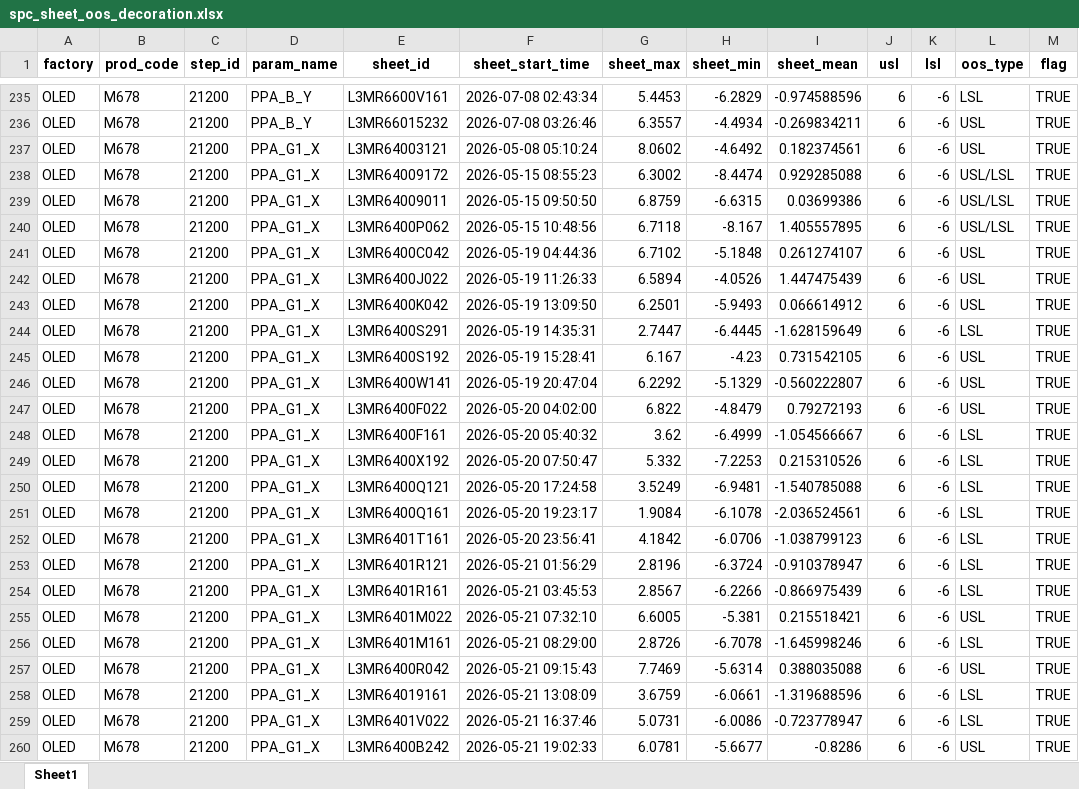
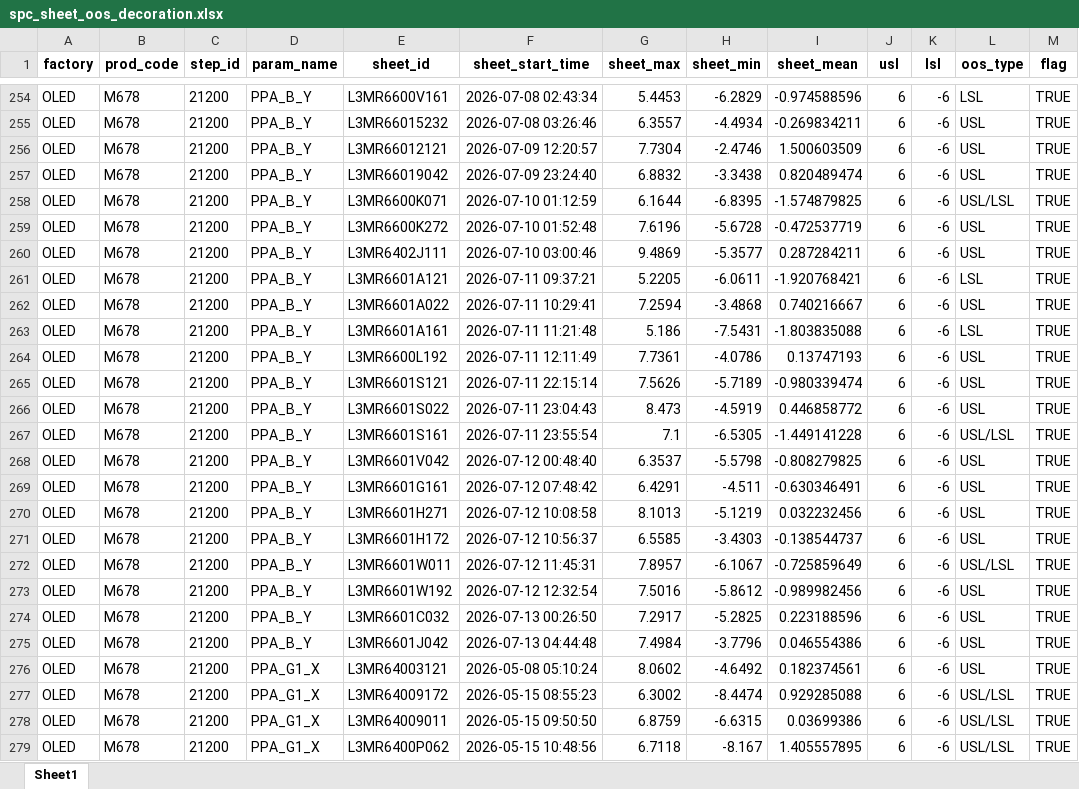
Before and after one commit to wzygio/vivo-project, an Excel workbook: resources/M678/spc_sheet_oos_decoration.xlsx, sheet Sheet1, drawn as a sheet; only a part is shown, gaps mark what is left out; the shorter side is filled out with more unchanged rows; values as stored, in another font and other column widths than the file's, no borders; the diff covers the shown part only; the diff names each change by its address in the sheet, - before the commit and + after, or states it on an @@ line.

```diff
--- a/resources/M678/spc_sheet_oos_decoration.xlsx (sheet Sheet1)
+++ b/resources/M678/spc_sheet_oos_decoration.xlsx (sheet Sheet1)
+row 256: OLED | M678 | 21200 | PPA_B_Y | L3MR66012121 | 2026-07-09 12:20:57 | 7.7304 | -2.4746 | 1.500603509 | 6 | -6 | USL | TRUE
+row 257: OLED | M678 | 21200 | PPA_B_Y | L3MR66019042 | 2026-07-09 23:24:40 | 6.8832 | -3.3438 | 0.820489474 | 6 | -6 | USL | TRUE
+row 258: OLED | M678 | 21200 | PPA_B_Y | L3MR6600K071 | 2026-07-10 01:12:59 | 6.1644 | -6.8395 | -1.574879825 | 6 | -6 | USL/LSL | TRUE
+row 259: OLED | M678 | 21200 | PPA_B_Y | L3MR6600K272 | 2026-07-10 01:52:48 | 7.6196 | -5.6728 | -0.472537719 | 6 | -6 | USL | TRUE
+row 260: OLED | M678 | 21200 | PPA_B_Y | L3MR6402J111 | 2026-07-10 03:00:46 | 9.4869 | -5.3577 | 0.287284211 | 6 | -6 | USL | TRUE
+row 261: OLED | M678 | 21200 | PPA_B_Y | L3MR6601A121 | 2026-07-11 09:37:21 | 5.2205 | -6.0611 | -1.920768421 | 6 | -6 | LSL | TRUE
+row 262: OLED | M678 | 21200 | PPA_B_Y | L3MR6601A022 | 2026-07-11 10:29:41 | 7.2594 | -3.4868 | 0.740216667 | 6 | -6 | USL | TRUE
+row 263: OLED | M678 | 21200 | PPA_B_Y | L3MR6601A161 | 2026-07-11 11:21:48 | 5.186 | -7.5431 | -1.803835088 | 6 | -6 | LSL | TRUE
+row 264: OLED | M678 | 21200 | PPA_B_Y | L3MR6600L192 | 2026-07-11 12:11:49 | 7.7361 | -4.0786 | 0.13747193 | 6 | -6 | USL | TRUE
+row 265: OLED | M678 | 21200 | PPA_B_Y | L3MR6601S121 | 2026-07-11 22:15:14 | 7.5626 | -5.7189 | -0.980339474 | 6 | -6 | USL | TRUE
+row 266: OLED | M678 | 21200 | PPA_B_Y | L3MR6601S022 | 2026-07-11 23:04:43 | 8.473 | -4.5919 | 0.446858772 | 6 | -6 | USL | TRUE
+row 267: OLED | M678 | 21200 | PPA_B_Y | L3MR6601S161 | 2026-07-11 23:55:54 | 7.1 | -6.5305 | -1.449141228 | 6 | -6 | USL/LSL | TRUE
+row 268: OLED | M678 | 21200 | PPA_B_Y | L3MR6601V042 | 2026-07-12 00:48:40 | 6.3537 | -5.5798 | -0.808279825 | 6 | -6 | USL | TRUE
+row 269: OLED | M678 | 21200 | PPA_B_Y | L3MR6601G161 | 2026-07-12 07:48:42 | 6.4291 | -4.511 | -0.630346491 | 6 | -6 | USL | TRUE
+row 270: OLED | M678 | 21200 | PPA_B_Y | L3MR6601H271 | 2026-07-12 10:08:58 | 8.1013 | -5.1219 | 0.032232456 | 6 | -6 | USL | TRUE
+row 271: OLED | M678 | 21200 | PPA_B_Y | L3MR6601H172 | 2026-07-12 10:56:37 | 6.5585 | -3.4303 | -0.138544737 | 6 | -6 | USL | TRUE
+row 272: OLED | M678 | 21200 | PPA_B_Y | L3MR6601W011 | 2026-07-12 11:45:31 | 7.8957 | -6.1067 | -0.725859649 | 6 | -6 | USL/LSL | TRUE
+row 273: OLED | M678 | 21200 | PPA_B_Y | L3MR6601W192 | 2026-07-12 12:32:54 | 7.5016 | -5.8612 | -0.989982456 | 6 | -6 | USL | TRUE
+row 274: OLED | M678 | 21200 | PPA_B_Y | L3MR6601C032 | 2026-07-13 00:26:50 | 7.2917 | -5.2825 | 0.223188596 | 6 | -6 | USL | TRUE
+row 275: OLED | M678 | 21200 | PPA_B_Y | L3MR6601J042 | 2026-07-13 04:44:48 | 7.4984 | -3.7796 | 0.046554386 | 6 | -6 | USL | TRUE
```
Also changed, not shown: 100 added rows elsewhere in this sheet, resources/M626/M626_codebaseline.xlsx, resources/M673/spc_sheet_oos_decoration.xlsx, 44 other files.
